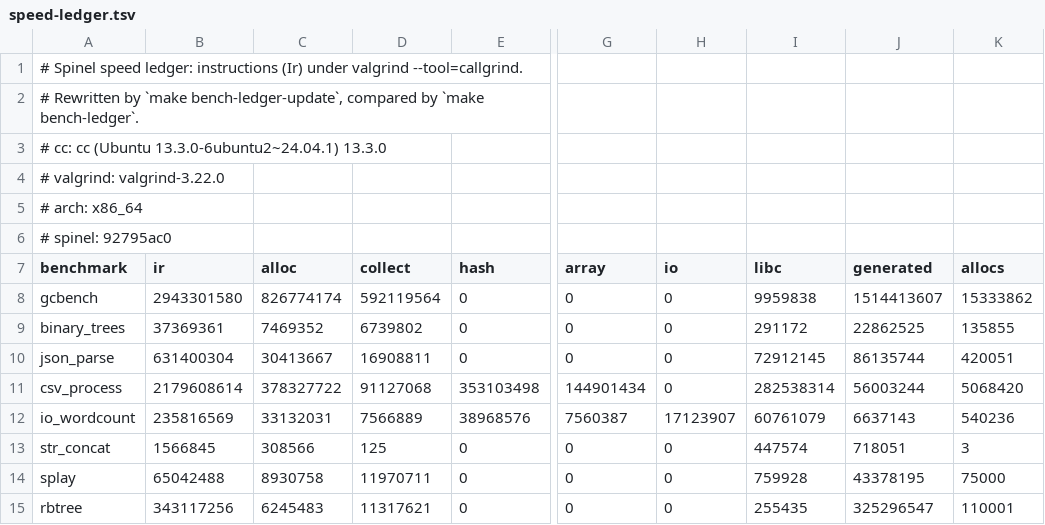
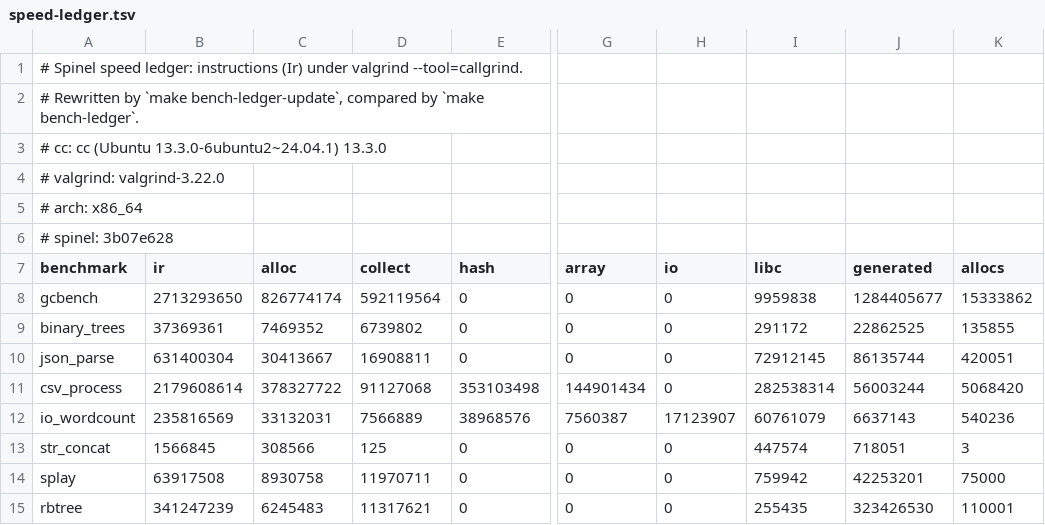
Before and after one commit to kieranklaassen/spinel, a TSV file: benchmark/speed-ledger.tsv, drawn as a sheet; only a part is shown, gaps mark what is left out; the diff names each change by its address in the sheet, - before the commit and + after, or states it on an @@ line.

```diff
--- a/benchmark/speed-ledger.tsv
+++ b/benchmark/speed-ledger.tsv
-A6 (benchmark): # spinel: 92795ac0
+A6 (benchmark): # spinel: 3b07e628
-B8 (ir): 2943301580
+B8 (ir): 2713293650
-J8 (generated): 1514413607
+J8 (generated): 1284405677
-B14 (ir): 65042488
+B14 (ir): 63917508
-I14 (libc): 759928
+I14 (libc): 759942
-J14 (generated): 43378195
+J14 (generated): 42253201
-B15 (ir): 343117256
+B15 (ir): 341247239
-J15 (generated): 325296547
+J15 (generated): 323426530
```
Also changed, not shown: 4 other files.
